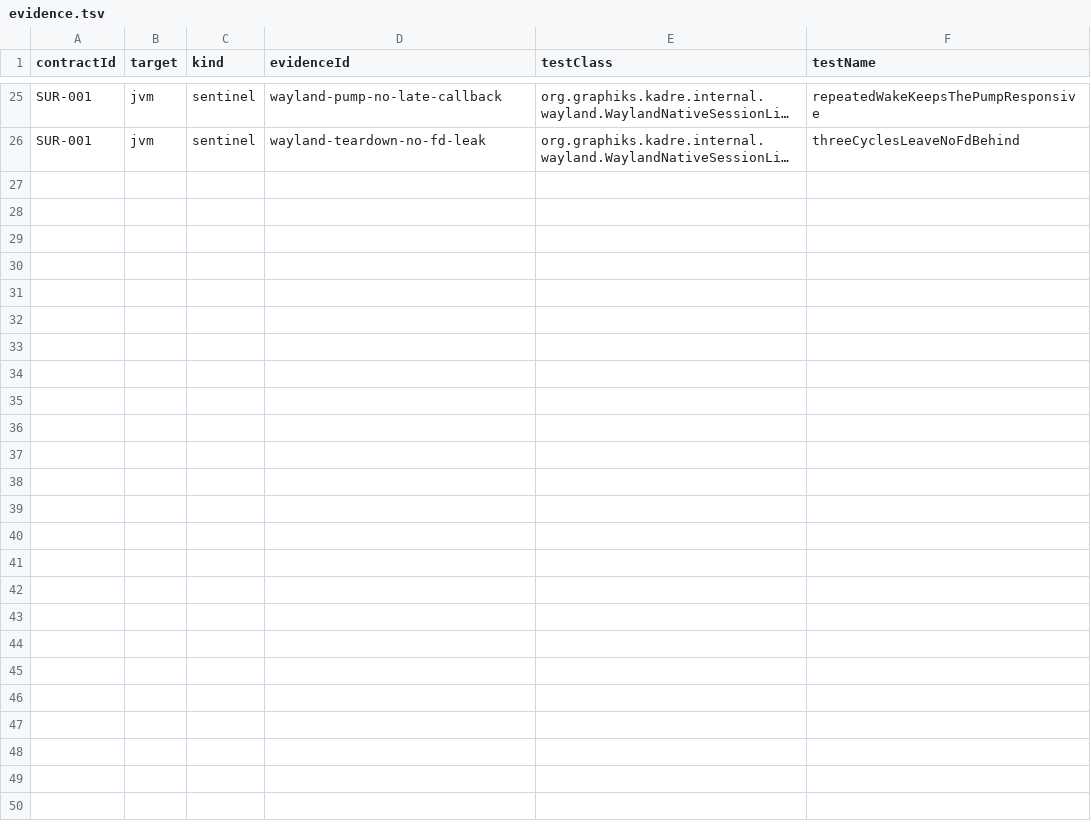
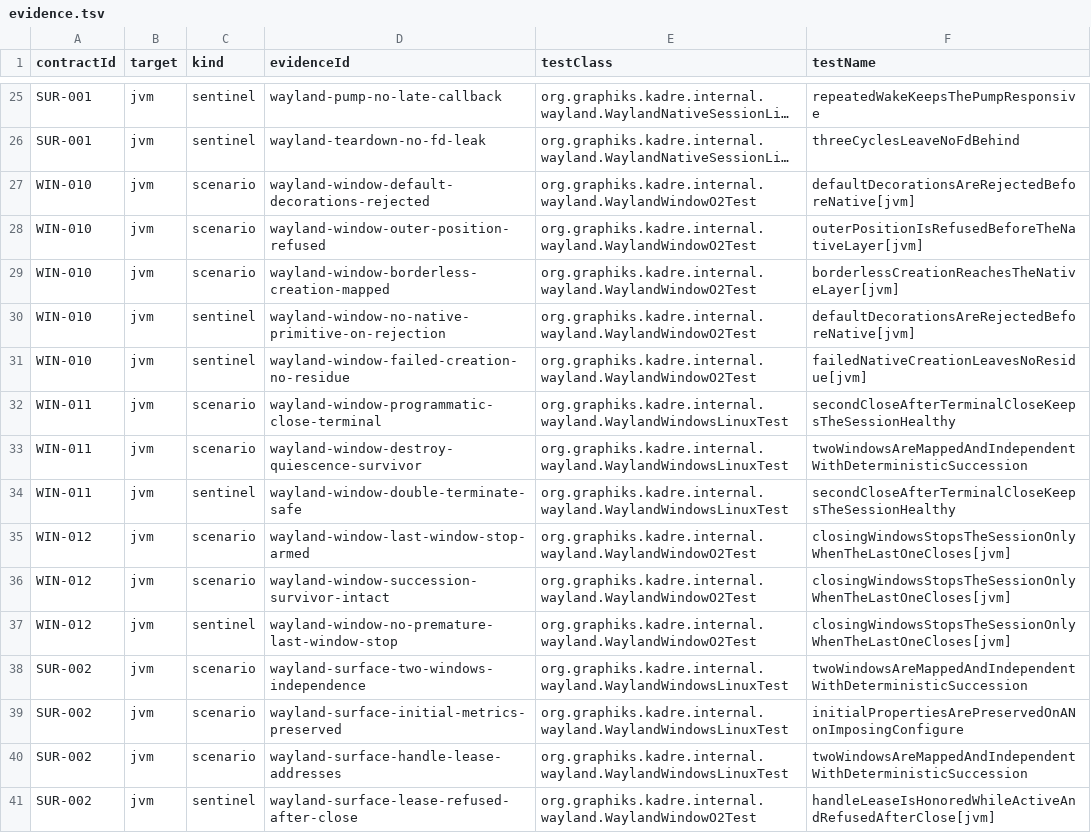
Before and after one commit to ygdrasil-io/poc-koreos, a TSV file: kadre/backend/wayland/contracts/evidence.tsv, drawn as a sheet; only a part is shown, gaps mark what is left out; long unchanged cells end in …; the diff names each change by its address in the sheet, - before the commit and + after, or states it on an @@ line.

Commit message:
feat(wayland): register the phase 2 window contracts and evidence
WIN-010 (O2 creation and normative refusals), WIN-011 (O3 terminal close
and destroy quiescence), WIN-012 (O2 primary succession and last-window
stop) and SUR-002 (O3 mapped surface, initial metrics, desktop-handle
lease) join the wayland evidence gate. The O3 proofs live in
WaylandWindowsLinuxTest, run by waylandNativeTests on a real compositor;
the capabilities registry records the phase 2 tranche.

```diff
--- a/kadre/backend/wayland/contracts/evidence.tsv
+++ b/kadre/backend/wayland/contracts/evidence.tsv
+row 27: WIN-010 | jvm | scenario | wayland-window-default-decorations-rejected | org.graphiks.kadre.internal.wayland.WaylandWindowO2Test | defaultDecorationsAreRejectedBeforeNative[jvm]
+row 28: WIN-010 | jvm | scenario | wayland-window-outer-position-refused | org.graphiks.kadre.internal.wayland.WaylandWindowO2Test | outerPositionIsRefusedBeforeTheNativeLayer[jvm]
+row 29: WIN-010 | jvm | scenario | wayland-window-borderless-creation-mapped | org.graphiks.kadre.internal.wayland.WaylandWindowO2Test | borderlessCreationReachesTheNativeLayer[jvm]
+row 30: WIN-010 | jvm | sentinel | wayland-window-no-native-primitive-on-rejection | org.graphiks.kadre.internal.wayland.WaylandWindowO2Test | defaultDecorationsAreRejectedBeforeNative[jvm]
+row 31: WIN-010 | jvm | sentinel | wayland-window-failed-creation-no-residue | org.graphiks.kadre.internal.wayland.WaylandWindowO2Test | failedNativeCreationLeavesNoResidue[jvm]
+row 32: WIN-011 | jvm | scenario | wayland-window-programmatic-close-terminal | org.graphiks.kadre.internal.wayland.WaylandWindowsLinuxTest | secondCloseAfterTerminalCloseKeepsTheSessionHealthy
+row 33: WIN-011 | jvm | scenario | wayland-window-destroy-quiescence-survivor | org.graphiks.kadre.internal.wayland.WaylandWindowsLinuxTest | twoWindowsAreMappedAndIndependentWithDeterministicSuccession
+row 34: WIN-011 | jvm | sentinel | wayland-window-double-terminate-safe | org.graphiks.kadre.internal.wayland.WaylandWindowsLinuxTest | secondCloseAfterTerminalCloseKeepsTheSessionHealthy
+row 35: WIN-012 | jvm | scenario | wayland-window-last-window-stop-armed | org.graphiks.kadre.internal.wayland.WaylandWindowO2Test | closingWindowsStopsTheSessionOnlyWhenTheLastOneCloses[jvm]
+row 36: WIN-012 | jvm | scenario | wayland-window-succession-survivor-intact | org.graphiks.kadre.internal.wayland.WaylandWindowO2Test | closingWindowsStopsTheSessionOnlyWhenTheLastOneCloses[jvm]
+row 37: WIN-012 | jvm | sentinel | wayland-window-no-premature-last-window-stop | org.graphiks.kadre.internal.wayland.WaylandWindowO2Test | closingWindowsStopsTheSessionOnlyWhenTheLastOneCloses[jvm]
+row 38: SUR-002 | jvm | scenario | wayland-surface-two-windows-independence | org.graphiks.kadre.internal.wayland.WaylandWindowsLinuxTest | twoWindowsAreMappedAndIndependentWithDeterministicSuccession
+row 39: SUR-002 | jvm | scenario | wayland-surface-initial-metrics-preserved | org.graphiks.kadre.internal.wayland.WaylandWindowsLinuxTest | initialPropertiesArePreservedOnANonImposingConfigure
+row 40: SUR-002 | jvm | scenario | wayland-surface-handle-lease-addresses | org.graphiks.kadre.internal.wayland.WaylandWindowsLinuxTest | twoWindowsAreMappedAndIndependentWithDeterministicSuccession
+row 41: SUR-002 | jvm | sentinel | wayland-surface-lease-refused-after-close | org.graphiks.kadre.internal.wayland.WaylandWindowO2Test | handleLeaseIsHonoredWhileActiveAndRefusedAfterClose[jvm]
```
Also changed, not shown: kadre/contracts/registry/contracts.tsv, 5 other files.
